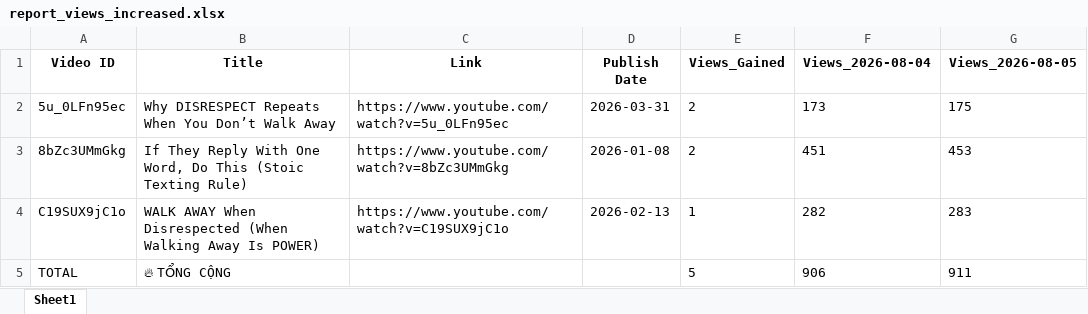
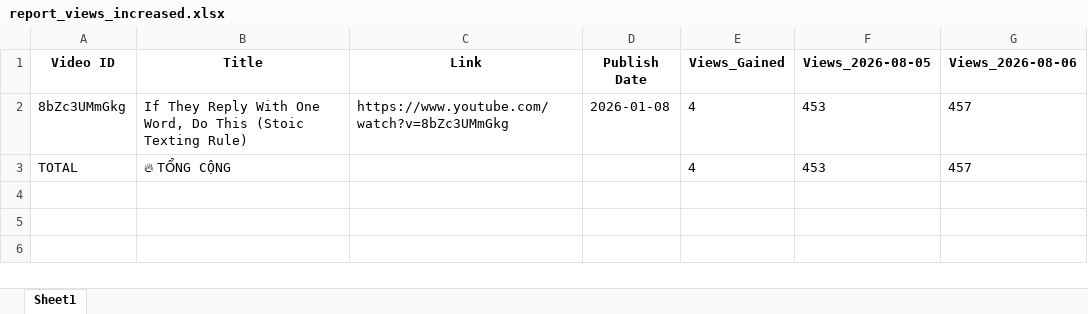
Before and after one commit to queen10022004-create/daily-views, an Excel workbook: report_views_increased.xlsx, sheet Sheet1, drawn as a sheet; values as stored, in another font and other column widths than the file's, no borders; removed rows and columns are numbered as before the commit, all else as after; the diff names each change by its address in the sheet, - before the commit and + after, or states it on an @@ line.

```diff
--- a/report_views_increased.xlsx (sheet Sheet1)
+++ b/report_views_increased.xlsx (sheet Sheet1)
-column F (Views_2026-08-04), row 3: 451; row 5: 906
+column G (Views_2026-08-06), rows 2-3: 457 | 457
-row 2: 5u_0LFn95ec | Why DISRESPECT Repeats When You Don’t Walk Away | https://www.youtube.com/watch?v=5u_0LFn95ec | 2026-03-31 | 2 | 173 | 175
-E2 (Views_Gained): 2
+E2 (Views_Gained): 4
-row 4: C19SUX9jC1o | WALK AWAY When Disrespected (When Walking Away Is POWER) | https://www.youtube.com/watch?v=C19SUX9jC1o | 2026-02-13 | 1 | 282 | 283
-E3 (Views_Gained): 5
+E3 (Views_Gained): 4
-F3 (Views_2026-08-05): 911
+F3 (Views_2026-08-05): 453
```
Also changed, not shown: history_stoicether.xlsx.
